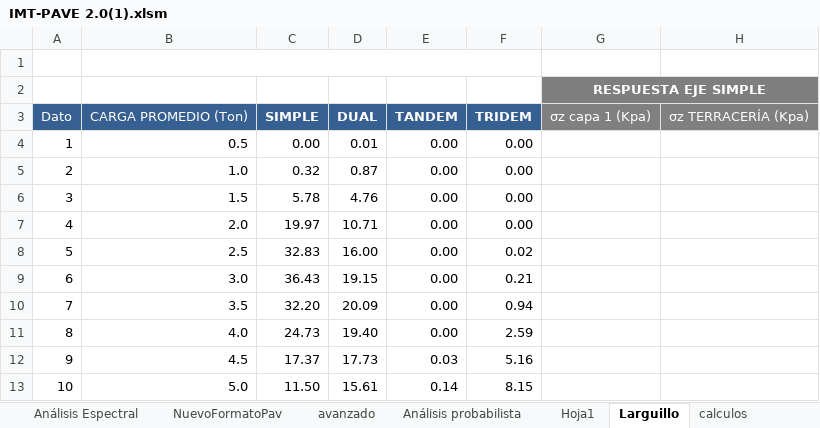
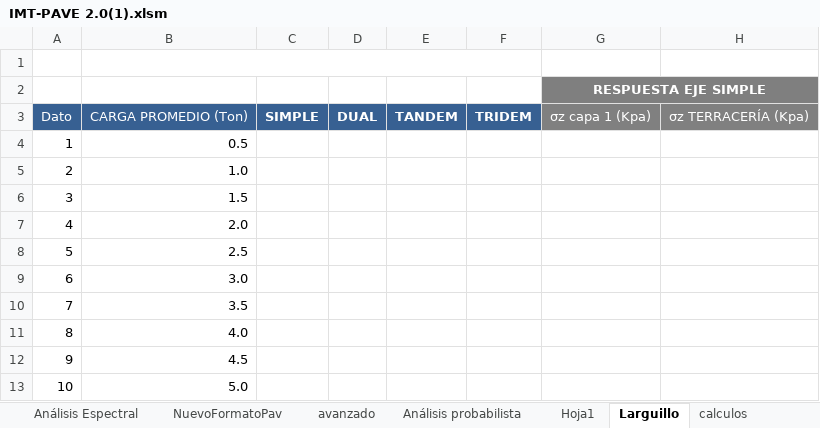
Before and after one commit to Jaccopo/excelaaaaa, an Excel workbook: trabajo/IMT-PAVE 2.0(1).xlsm, sheet Larguillo, drawn as a sheet; only a part is shown; values as stored, in another font and other column widths than the file's, no borders; the diff covers the shown part only; the diff names each change by its address in the sheet, - before the commit and + after, or states it on an @@ line.

```diff
--- a/trabajo/IMT-PAVE 2.0(1).xlsm (sheet Larguillo)
+++ b/trabajo/IMT-PAVE 2.0(1).xlsm (sheet Larguillo)
-C4: 0.00
+C4: (empty)
-D4: 0.01
+D4: (empty)
-E4:E11: 0.00
+E4:E11: (empty)
-F4:F7: 0.00
+F4:F7: (empty)
-C5: 0.32
+C5: (empty)
-D5: 0.87
+D5: (empty)
-C6: 5.78
+C6: (empty)
-D6: 4.76
+D6: (empty)
-C7: 19.97
+C7: (empty)
-D7: 10.71
+D7: (empty)
-C8: 32.83
+C8: (empty)
-D8: 16.00
+D8: (empty)
-F8: 0.02
+F8: (empty)
-C9: 36.43
+C9: (empty)
-D9: 19.15
+D9: (empty)
-F9: 0.21
+F9: (empty)
-C10: 32.20
+C10: (empty)
-D10: 20.09
+D10: (empty)
-F10: 0.94
+F10: (empty)
-C11: 24.73
+C11: (empty)
-D11: 19.40
+D11: (empty)
-F11: 2.59
+F11: (empty)
-C12: 17.37
+C12: (empty)
-D12: 17.73
+D12: (empty)
-E12: 0.03
+E12: (empty)
-F12: 5.16
+F12: (empty)
-C13: 11.50
+C13: (empty)
-D13: 15.61
+D13: (empty)
-E13: 0.14
+E13: (empty)
-F13: 8.15
+F13: (empty)
```
Also changed, not shown: 360 edited cells elsewhere in this sheet, sheet Hoja1, charts or pictures, 12 other files.
